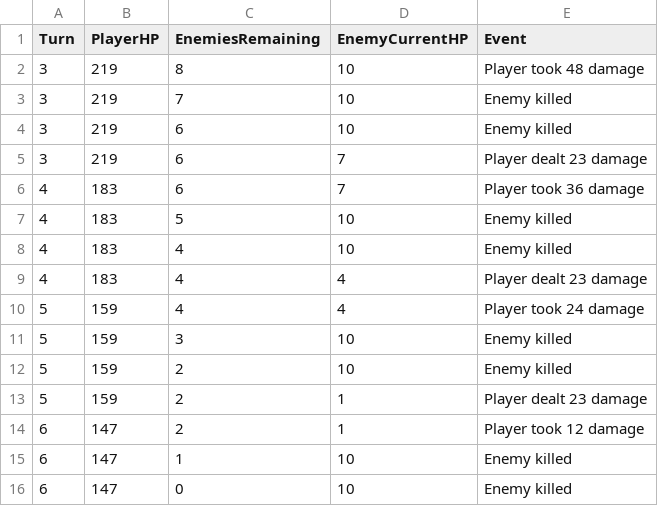
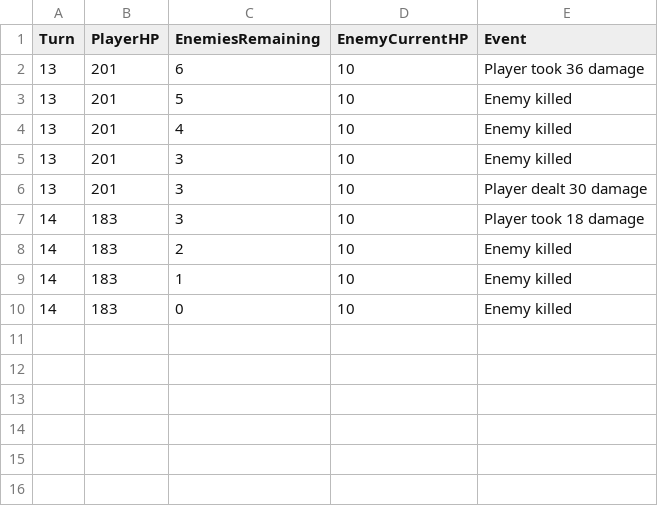
Before and after one commit to Marco-v-BaldanII/FergoniosWorldSimulation, a CSV file: fight_5.csv, drawn as a sheet.

```diff
--- a/fight_5.csv
+++ b/fight_5.csv
@@ -1,16 +1,10 @@
 Turn,PlayerHP,EnemiesRemaining,EnemyCurrentHP,Event
-3,219,8,10,Player took 48 damage
-3,219,7,10,Enemy killed
-3,219,6,10,Enemy killed
-3,219,6,7,Player dealt 23 damage
-4,183,6,7,Player took 36 damage
-4,183,5,10,Enemy killed
-4,183,4,10,Enemy killed
-4,183,4,4,Player dealt 23 damage
-5,159,4,4,Player took 24 damage
-5,159,3,10,Enemy killed
-5,159,2,10,Enemy killed
-5,159,2,1,Player dealt 23 damage
-6,147,2,1,Player took 12 damage
-6,147,1,10,Enemy killed
-6,147,0,10,Enemy killed
+13,201,6,10,Player took 36 damage
+13,201,5,10,Enemy killed
+13,201,4,10,Enemy killed
+13,201,3,10,Enemy killed
+13,201,3,10,Player dealt 30 damage
+14,183,3,10,Player took 18 damage
+14,183,2,10,Enemy killed
+14,183,1,10,Enemy killed
+14,183,0,10,Enemy killed
```
Also changed, not shown: Assetssimulation_data.csv, fight_1.csv, 8 other files.
